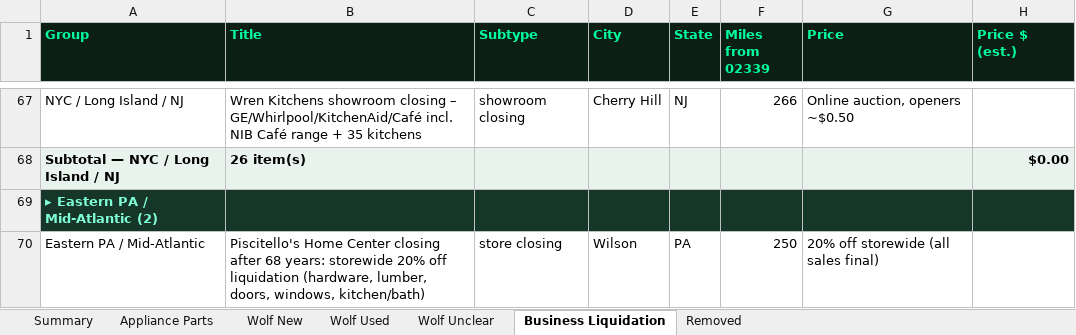
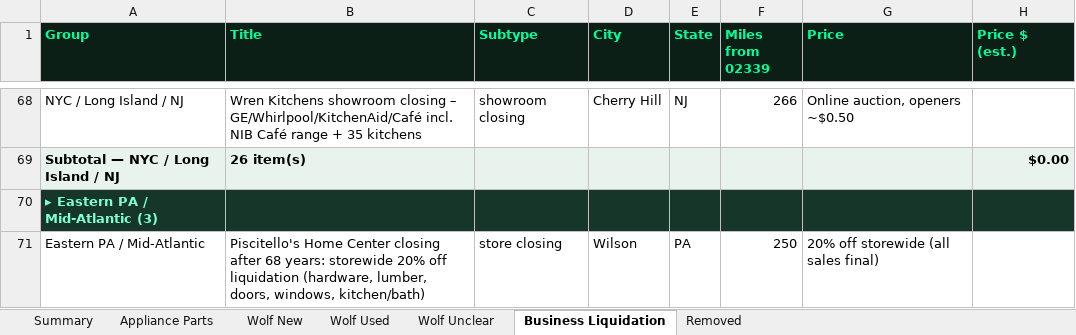
Before and after one commit to theequipmentpark/lot-recon, an Excel workbook: lot_recon.xlsx, sheet Business Liquidation, drawn as a sheet; only a part is shown, gaps mark what is left out; values as stored, in another font and other column widths than the file's, no borders; addresses are those after the commit; the diff covers the shown part only; the diff names each change by its address in the sheet, - before the commit and + after, or states it on an @@ line.

Commit message:
Lot Recon update 2026-10-23 11am ET: +Limerick Hardware liquidation PA, +Nyack NY consignment shop bulk inventory

```diff
--- a/lot_recon.xlsx (sheet Business Liquidation)
+++ b/lot_recon.xlsx (sheet Business Liquidation)
-A70 (Group): ▸ Eastern PA / Mid-Atlantic (2)
+A70 (Group): ▸ Eastern PA / Mid-Atlantic (3)
```
Also changed, not shown: 2 added rows and 3 edited cells elsewhere in this sheet, sheet Removed, sheet Summary, 1 other file.
